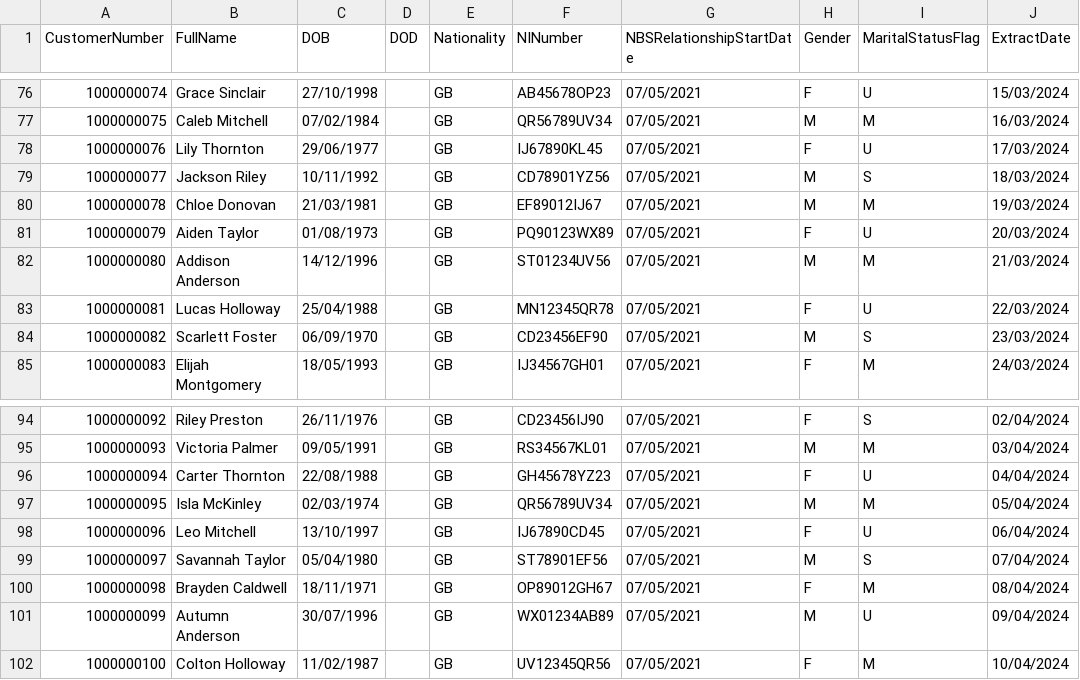
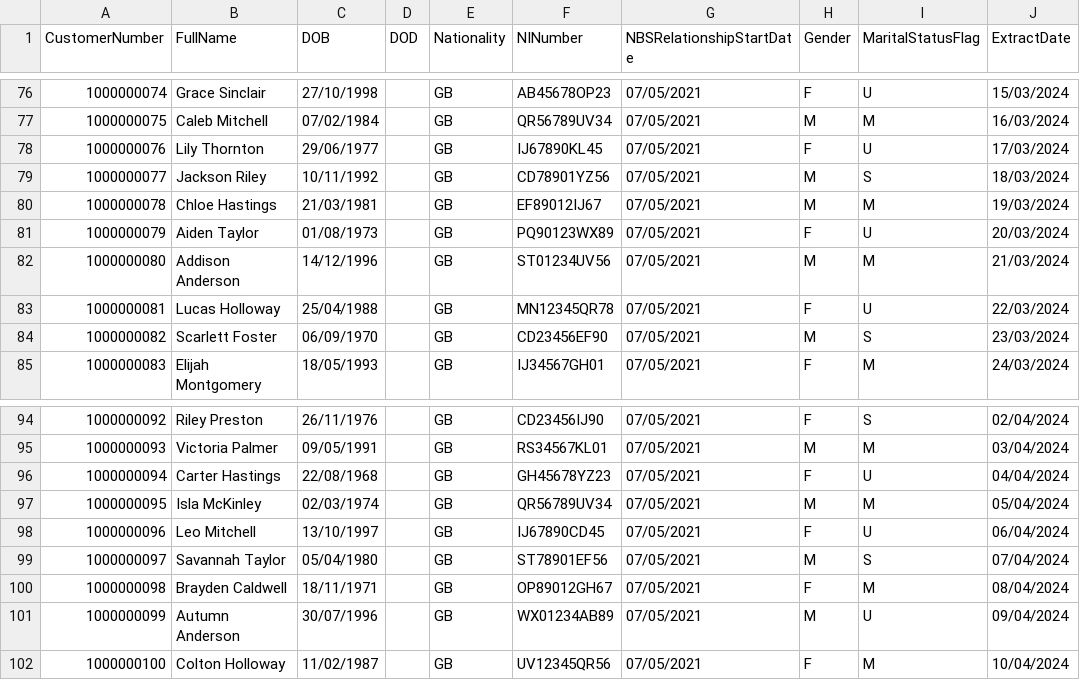
Before and after one commit to ThatDaveStevens/OxfordGraph, a CSV file: Module2/FraudUseCase/Import/files/Person.csv (was Module2/FraudUseCase/Import/Person.csv), drawn as a sheet; only a part is shown, gaps mark what is left out.

```diff
--- a/Module2/FraudUseCase/Import/Person.csv
+++ b/Module2/FraudUseCase/Import/files/Person.csv
@@ -79,3 +79,3 @@ CustomerNumber,FullName,DOB,DOD,Nationality,NINumber,NBSRelationshipStartDate,Ge
 1000000077,Jackson Riley,10/11/1992,,GB,CD78901YZ56,07/05/2021,M,S,18/03/2024
-1000000078,Chloe Donovan,21/03/1981,,GB,EF89012IJ67,07/05/2021,M,M,19/03/2024
+1000000078,Chloe Hastings,21/03/1981,,GB,EF89012IJ67,07/05/2021,M,M,19/03/2024
 1000000079,Aiden Taylor,01/08/1973,,GB,PQ90123WX89,07/05/2021,F,U,20/03/2024
@@ -95,3 +95,3 @@ CustomerNumber,FullName,DOB,DOD,Nationality,NINumber,NBSRelationshipStartDate,Ge
 1000000093,Victoria Palmer,09/05/1991,,GB,RS34567KL01,07/05/2021,M,M,03/04/2024
-1000000094,Carter Thornton,22/08/1988,,GB,GH45678YZ23,07/05/2021,F,U,04/04/2024
+1000000094,Carter Hastings,22/08/1968,,GB,GH45678YZ23,07/05/2021,F,U,04/04/2024
 1000000095,Isla McKinley,02/03/1974,,GB,QR56789UV34,07/05/2021,M,M,05/04/2024
```
Also changed, not shown: Module2/FraudUseCase/Import/files/Address.csv, 8 other files.
